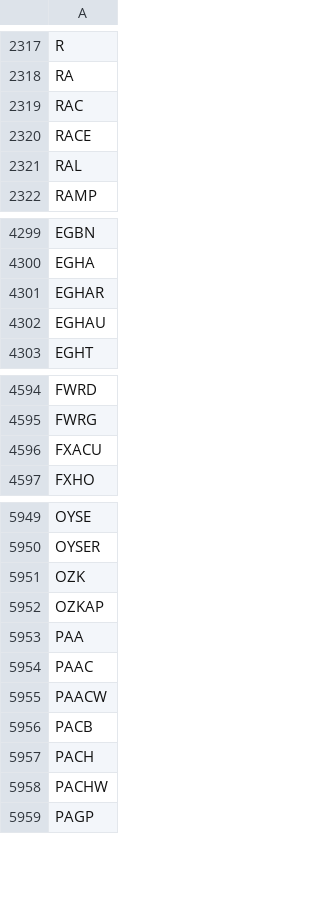
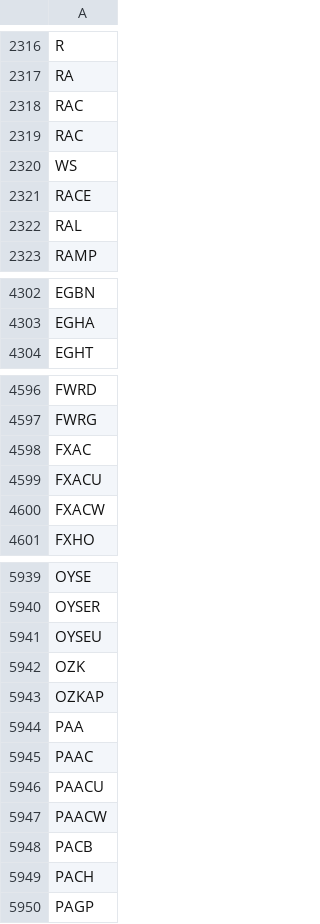
Before and after one commit to Tonomasan/Momentum-app_NYSE_NASDAQ_HTML, a CSV file: tickers.csv, drawn as a sheet; only a part is shown, gaps mark what is left out; the diff covers the shown part only.

```diff
--- a/tickers.csv
+++ b/tickers.csv
@@ -2319,2 +2318,4 @@ RA
 RAC
+RAC
+WS
 RACE
@@ -4300,4 +4303,2 @@ EGBN
 EGHA
-EGHAR
-EGHAU
 EGHT
@@ -4595,3 +4597,5 @@ FWRD
 FWRG
+FXAC
 FXACU
+FXACW
 FXHO
@@ -5950,2 +5940,3 @@ OYSE
 OYSER
+OYSEU
 OZK
@@ -5954,2 +5945,3 @@ PAA
 PAAC
+PAACU
 PAACW
@@ -5957,3 +5949,2 @@ PACB
 PACH
-PACHW
 PAGP
```
Also changed, not shown: 29 added rows, 50 removed rows and 6 edited cells elsewhere in this file, momentum_data.csv, 2 other files.
